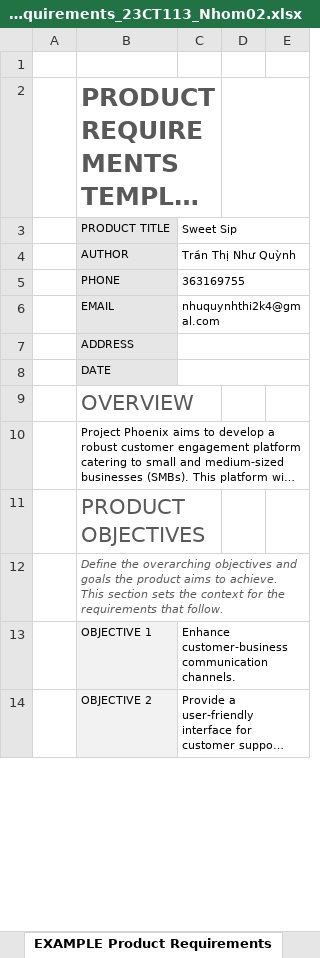
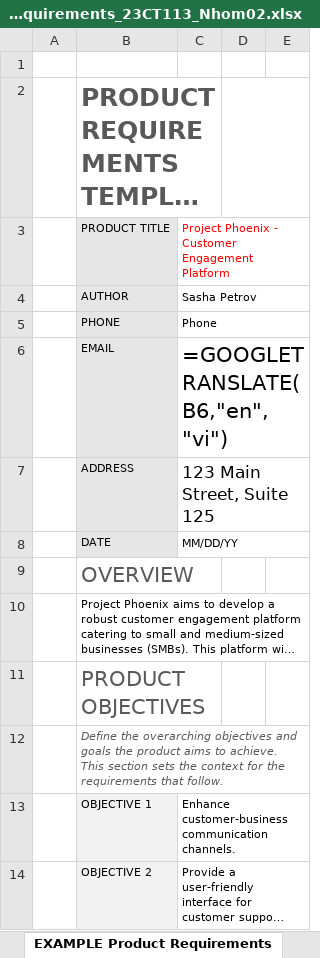
Before and after one commit to Escanor292/test, an Excel workbook: 23CT113_Nhom02_NenTangCrowdfunding(TuTeFund)/01-IC-Product-Requirements_23CT113_Nhom02.xlsx, sheet EXAMPLE Product Requirements, drawn as a sheet; only a part is shown; long unchanged cells end in …; values as stored, in another font and other column widths than the file's, no borders; charts and pictures and conditional formats not drawn; the diff names each change by its address in the sheet, - before the commit and + after, or states it on an @@ line.

Commit message:
Initial upload from local project

```diff
--- a/23CT113_Nhom02_NenTangCrowdfunding(TuTeFund)/01-IC-Product-Requirements_23CT113_Nhom02.xlsx (sheet EXAMPLE Product Requirements)
+++ b/23CT113_Nhom02_NenTangCrowdfunding(TuTeFund)/01-IC-Product-Requirements_23CT113_Nhom02.xlsx (sheet EXAMPLE Product Requirements)
-C3: Sweet Sip
+C3: Project Phoenix - Customer Engagement Platform
-C3 text colour: black
+C3 text colour: #FF0000
-C4: Trần Thị Như Quỳnh
+C4: Sasha Petrov
-C5: 363169755
+C5: Phone
-C6: nhuquynhthi2k4@gmal.com
+C6: =GOOGLETRANSLATE(B6,"en","vi")
@@ C6 text size: larger @@
-C7: (empty)
+C7: 123 Main Street, Suite 125
-C8: (empty)
+C8: MM/DD/YY
```
Also changed, not shown: sheet Vi_BLANK Product Requirements, sheet BLANK Product Requirements, 23CT113_Nhom02_NenTangCrowdfunding(TuTeFund)/Test Case_23CT113_Nhom02.xlsx, 15 other files.
